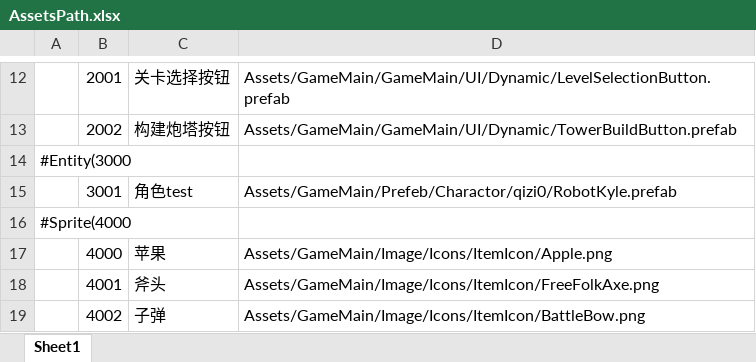
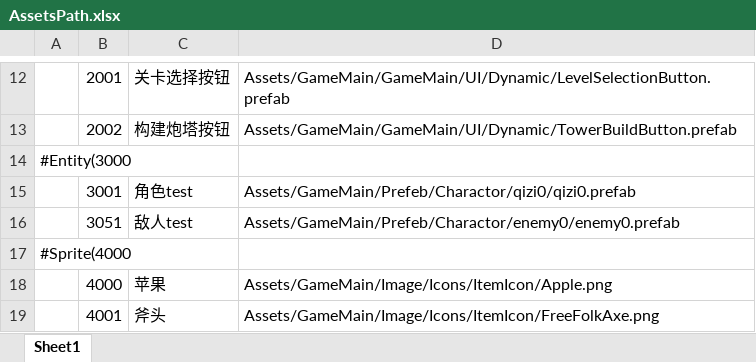
Before and after one commit to Yellowjump/AutoChess, an Excel workbook: Config/AssetsPath.xlsx, sheet Sheet1, drawn as a sheet; only a part is shown, gaps mark what is left out; the shorter side is filled out with more unchanged rows; values as stored, in another font and other column widths than the file's, no borders; the diff names each change by its address in the sheet, - before the commit and + after, or states it on an @@ line.

```diff
--- a/Config/AssetsPath.xlsx (sheet Sheet1)
+++ b/Config/AssetsPath.xlsx (sheet Sheet1)
-D15: Assets/GameMain/Prefeb/Charactor/qizi0/RobotKyle.prefab
+D15: Assets/GameMain/Prefeb/Charactor/qizi0/qizi0.prefab
+row 16:  | 3051 | 敌人test | Assets/GameMain/Prefeb/Charactor/enemy0/enemy0.prefab
```
Also changed, not shown: Config/Hero.xlsx, 6 other files.
